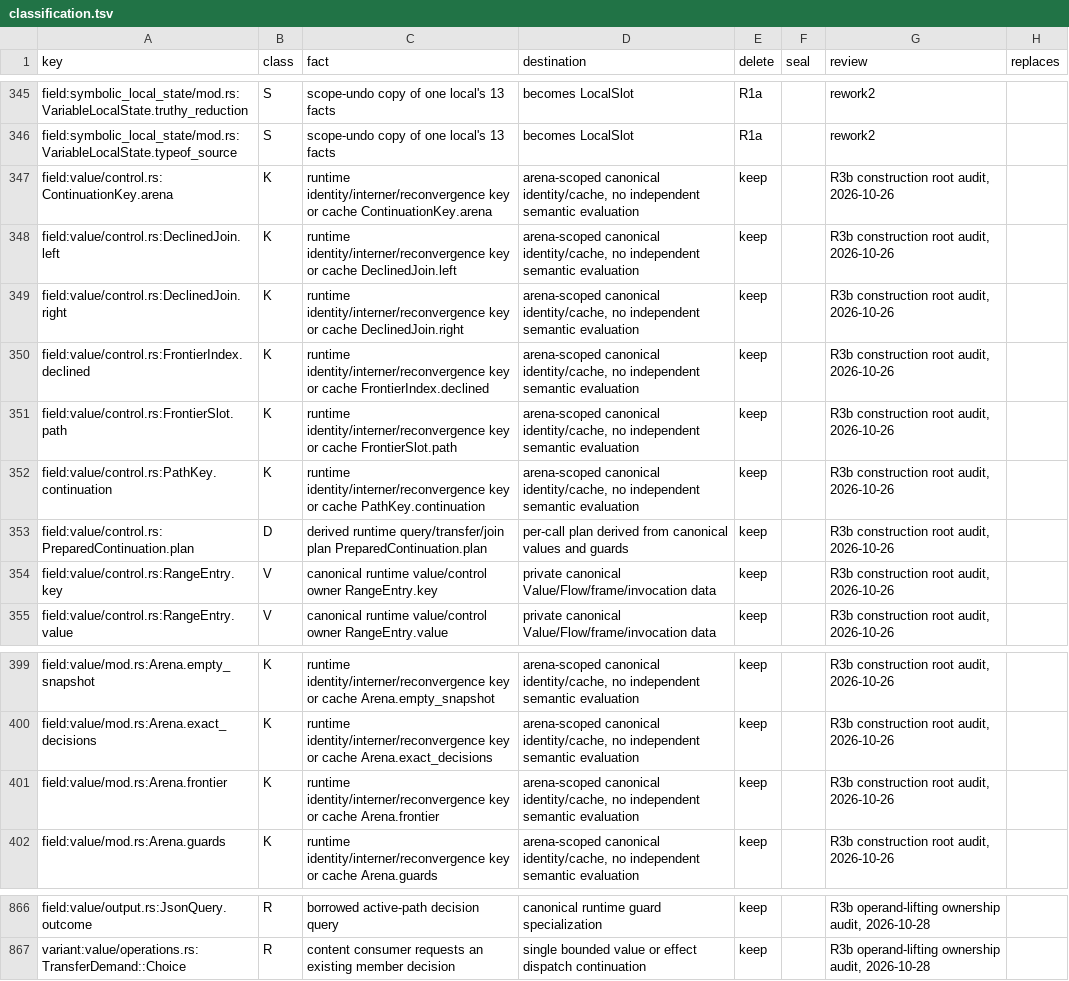
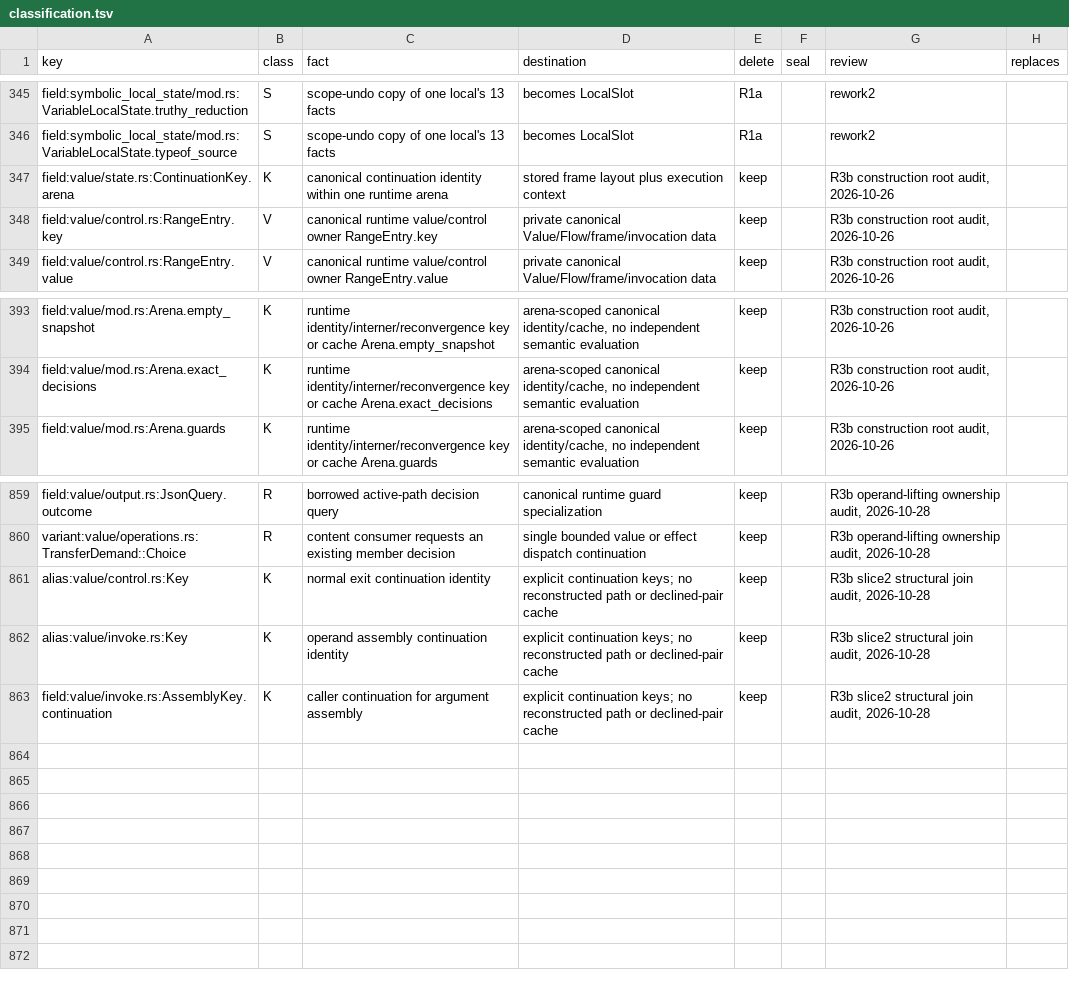
Before and after one commit to romnn/helm-schema, a TSV file: plan/value-algebra-r0-inventory/classification.tsv, drawn as a sheet; only a part is shown, gaps mark what is left out.

Commit message:
perf(ir): reuse shared prefixes when joining continuations
Share unchanged frames and observation prefixes across runtime forks. Establish
frame-layout identity at declarations and scope changes, then join normal exits
through explicit continuation keys and their frozen guards. Keep observation
ordering, duplicate handling, terminal flows and logical budgets unchanged.
Remove reconstructed path/declined-pair caches and redundant reconvergence passes.

W1 retains all 1,857 verdicts: 37 FA against 173, 136 seed closures, zero new FR
or lost closures. All 72 dedicated controls and 59 focused laws pass. Seven
interleaved pairs show Kyverno 7.9% and Datadog 7.6% faster; KPS and NATS are
within the measured range. All four chart schemas are byte-identical.
Production Rust LOC remains 68,466 (net zero).

Non-landable checkpoint: workspace has 1,648 passed and 565 inherited failures,
with zero prior-pass regressions. The family replay still reaches its 8 GB
physical-memory charge cap; one Milvus run reaches the inherited 12 GB cap.
KPS speed debt and full landing gates remain outstanding.

Evidence: .codex-evidence/S2/REPORT.md

```diff
--- a/plan/value-algebra-r0-inventory/classification.tsv
+++ b/plan/value-algebra-r0-inventory/classification.tsv
@@ -346,9 +346,3 @@ field:symbolic_local_state/mod.rs:VariableLocalState.truthy_reduction	S	scope-un
 field:symbolic_local_state/mod.rs:VariableLocalState.typeof_source	S	scope-undo copy of one local's 13 facts	becomes LocalSlot	R1a		rework2	
-field:value/control.rs:ContinuationKey.arena	K	runtime identity/interner/reconvergence key or cache ContinuationKey.arena	arena-scoped canonical identity/cache, no independent semantic evaluation	keep		R3b construction root audit, 2026-10-26	
-field:value/control.rs:DeclinedJoin.left	K	runtime identity/interner/reconvergence key or cache DeclinedJoin.left	arena-scoped canonical identity/cache, no independent semantic evaluation	keep		R3b construction root audit, 2026-10-26	
-field:value/control.rs:DeclinedJoin.right	K	runtime identity/interner/reconvergence key or cache DeclinedJoin.right	arena-scoped canonical identity/cache, no independent semantic evaluation	keep		R3b construction root audit, 2026-10-26	
-field:value/control.rs:FrontierIndex.declined	K	runtime identity/interner/reconvergence key or cache FrontierIndex.declined	arena-scoped canonical identity/cache, no independent semantic evaluation	keep		R3b construction root audit, 2026-10-26	
-field:value/control.rs:FrontierSlot.path	K	runtime identity/interner/reconvergence key or cache FrontierSlot.path	arena-scoped canonical identity/cache, no independent semantic evaluation	keep		R3b construction root audit, 2026-10-26	
-field:value/control.rs:PathKey.continuation	K	runtime identity/interner/reconvergence key or cache PathKey.continuation	arena-scoped canonical identity/cache, no independent semantic evaluation	keep		R3b construction root audit, 2026-10-26	
-field:value/control.rs:PreparedContinuation.plan	D	derived runtime query/transfer/join plan PreparedContinuation.plan	per-call plan derived from canonical values and guards	keep		R3b construction root audit, 2026-10-26	
+field:value/state.rs:ContinuationKey.arena	K	canonical continuation identity within one runtime arena	stored frame layout plus execution context	keep		R3b construction root audit, 2026-10-26	
 field:value/control.rs:RangeEntry.key	V	canonical runtime value/control owner RangeEntry.key	private canonical Value/Flow/frame/invocation data	keep		R3b construction root audit, 2026-10-26	
@@ -400,3 +394,2 @@ field:value/mod.rs:Arena.empty_snapshot	K	runtime identity/interner/reconvergenc
 field:value/mod.rs:Arena.exact_decisions	K	runtime identity/interner/reconvergence key or cache Arena.exact_decisions	arena-scoped canonical identity/cache, no independent semantic evaluation	keep		R3b construction root audit, 2026-10-26	
-field:value/mod.rs:Arena.frontier	K	runtime identity/interner/reconvergence key or cache Arena.frontier	arena-scoped canonical identity/cache, no independent semantic evaluation	keep		R3b construction root audit, 2026-10-26	
 field:value/mod.rs:Arena.guards	K	runtime identity/interner/reconvergence key or cache Arena.guards	arena-scoped canonical identity/cache, no independent semantic evaluation	keep		R3b construction root audit, 2026-10-26	
@@ -867 +860,4 @@ field:value/output.rs:JsonQuery.outcome	R	borrowed active-path decision query	ca
 variant:value/operations.rs:TransferDemand::Choice	R	content consumer requests an existing member decision	single bounded value or effect dispatch continuation	keep		R3b operand-lifting ownership audit, 2026-10-28	""
+alias:value/control.rs:Key	K	normal exit continuation identity	explicit continuation keys; no reconstructed path or declined-pair cache	keep		R3b slice2 structural join audit, 2026-10-28	
+alias:value/invoke.rs:Key	K	operand assembly continuation identity	explicit continuation keys; no reconstructed path or declined-pair cache	keep		R3b slice2 structural join audit, 2026-10-28	
+field:value/invoke.rs:AssemblyKey.continuation	K	caller continuation for argument assembly	explicit continuation keys; no reconstructed path or declined-pair cache	keep		R3b slice2 structural join audit, 2026-10-28	
```
Also changed, not shown: 12 other files.
